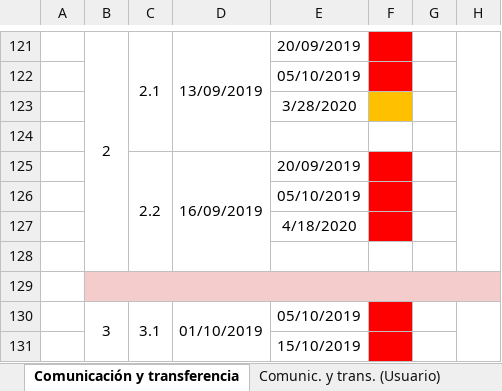
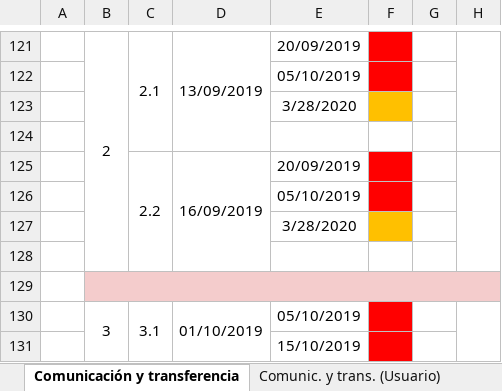
Before and after one commit to cristianpazu/Proyecto-Sanambiente, an Excel workbook: Documentos para el proyecto de Sanambiente/Registro de estado de progreso.xlsx, sheet Comunicación y transferencia, drawn as a sheet; only a part is shown, gaps mark what is left out; values as stored, in another font and other column widths than the file's, no borders; the diff names each change by its address in the sheet, - before the commit and + after, or states it on an @@ line.

Commit message:
Se actualizan fechas del equipo de desarrollo

```diff
--- a/Documentos para el proyecto de Sanambiente/Registro de estado de progreso.xlsx (sheet Comunicación y transferencia)
+++ b/Documentos para el proyecto de Sanambiente/Registro de estado de progreso.xlsx (sheet Comunicación y transferencia)
-E127: 4/18/2020
+E127: 3/28/2020
-F127 fill: #FF0000
+F127 fill: #FFC000
```
